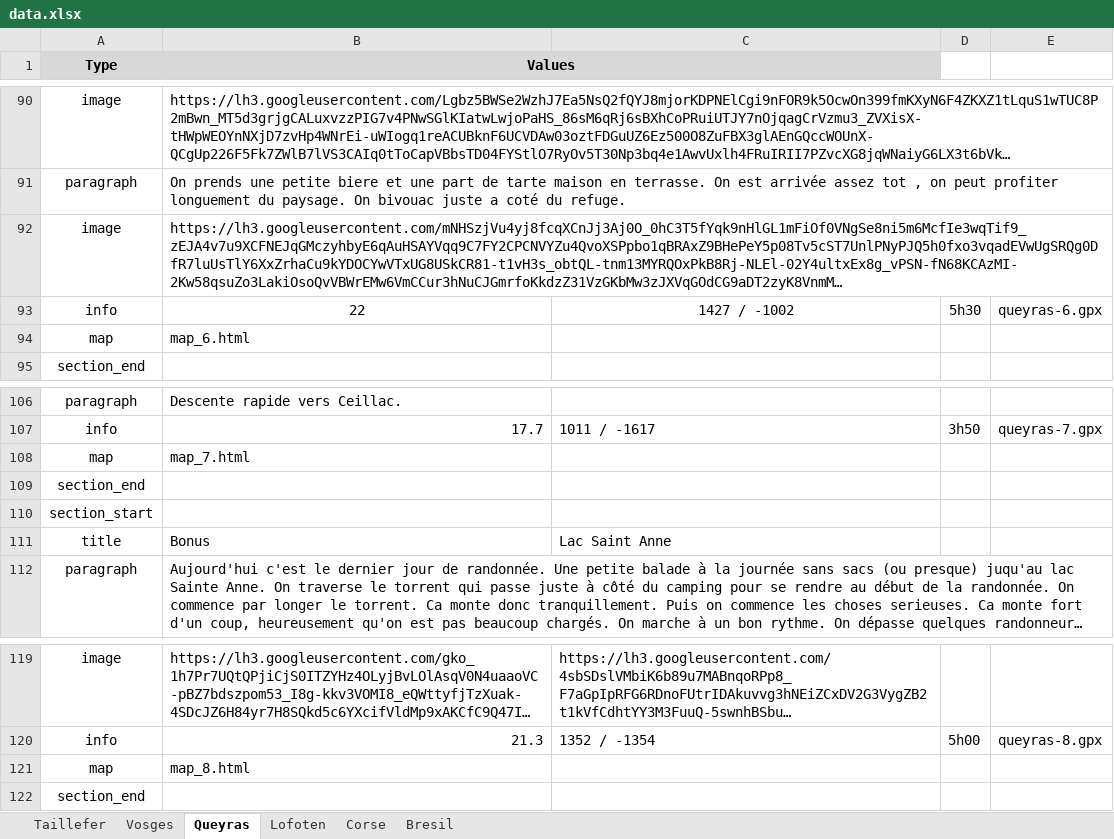
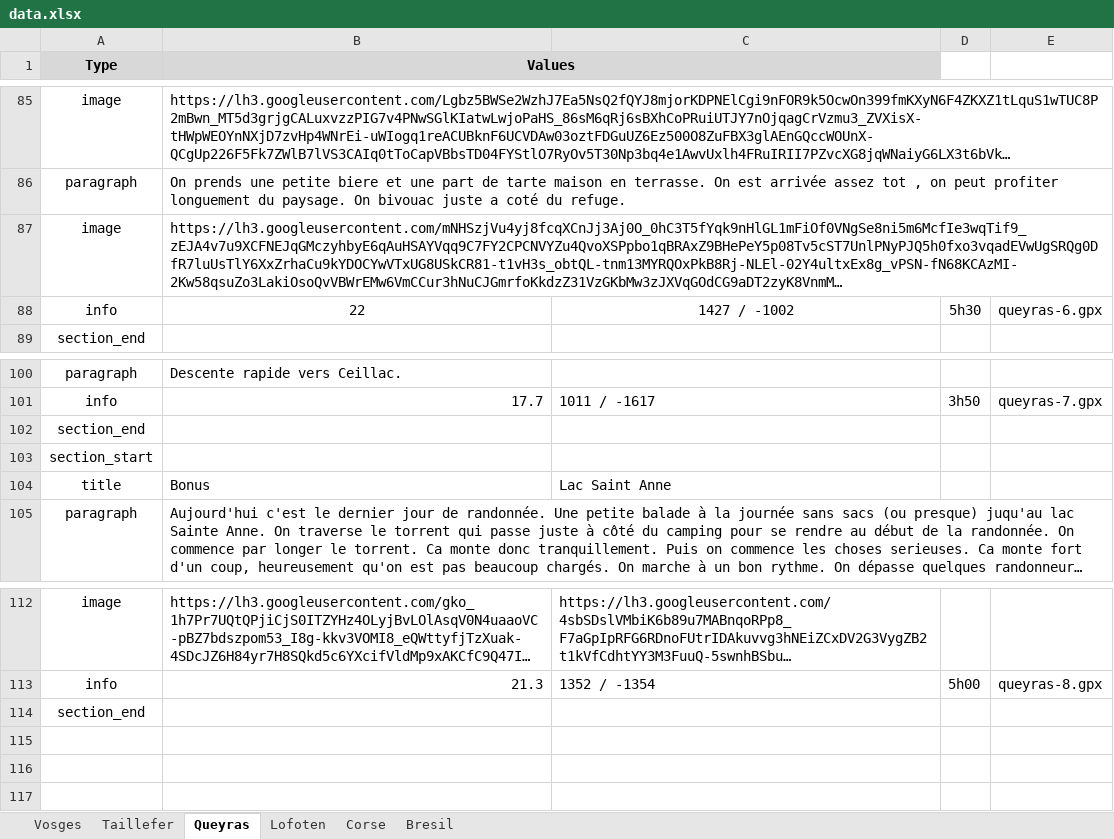
Before and after one commit to thomasmrt/thomasmrt.github.io, an Excel workbook: static/data/data.xlsx, sheet Queyras, drawn as a sheet; only a part is shown, gaps mark what is left out; long unchanged cells end in …; values as stored, in another font and other column widths than the file's, no borders; the diff covers the shown part only; the diff names each change by its address in the sheet, - before the commit and + after, or states it on an @@ line.

```diff
--- a/static/data/data.xlsx (sheet Queyras)
+++ b/static/data/data.xlsx (sheet Queyras)
@@ sheet tab order changed: Vosges | Taillefer | Queyras | Lofoten | Corse | Bresil @@
-row 94: map | map_6.html
-row 108: map | map_7.html
-row 121: map | map_8.html
```
Also changed, not shown: 5 removed rows elsewhere in this sheet, sheet Vosges, 8 other files.
